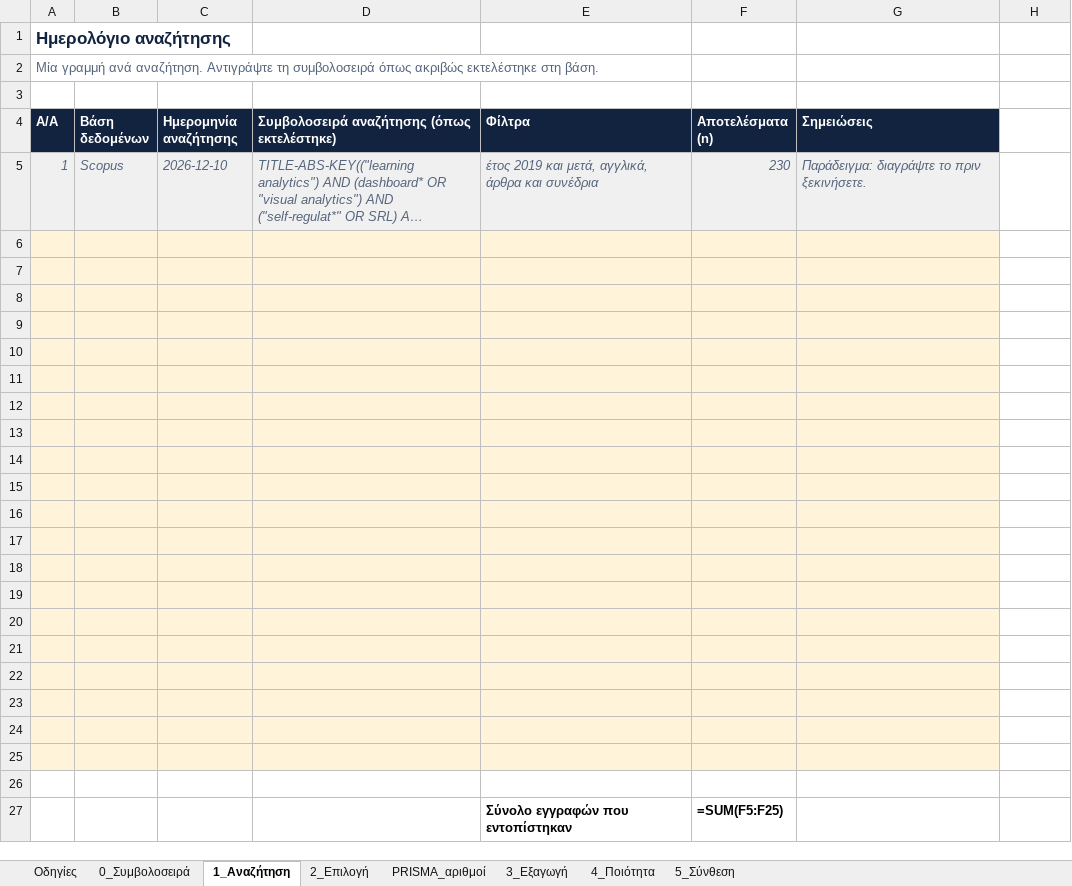
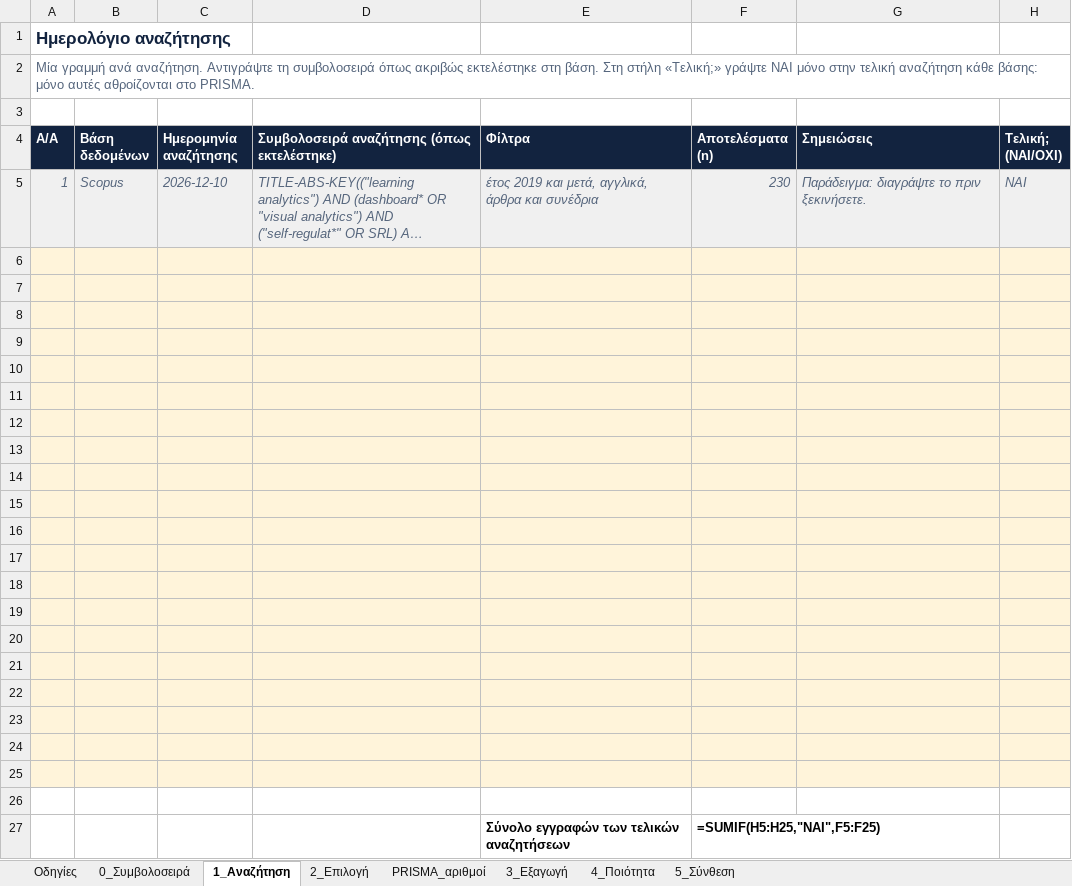
Before and after one commit to feedmeout/Databases_Learning_Analytics_Course, an Excel workbook: 2. Database Systems & Learning Analytics (2026)/Assignment/Review_Log_Template/LA_review_templates.xlsx, sheet 1_Αναζήτηση, drawn as a sheet; long unchanged cells end in …; values as stored, in another font and other column widths than the file's, no borders; formulas without a stored value are shown as written; removed rows and columns are numbered as before the commit, all else as after; the diff names each change by its address in the sheet, - before the commit and + after, or states it on an @@ line.

```diff
--- a/2. Database Systems & Learning Analytics (2026)/Assignment/Review_Log_Template/LA_review_templates.xlsx (sheet 1_Αναζήτηση)
+++ b/2. Database Systems & Learning Analytics (2026)/Assignment/Review_Log_Template/LA_review_templates.xlsx (sheet 1_Αναζήτηση)
-A2 (Α/Α): …στη βάση.
+A2 (Α/Α): …στη βάση. Στη στήλη «Τελική;» γράψτε ΝΑΙ μόνο στην τελική αναζήτηση κάθε βάσης: μόνο αυτές αθροίζονται στο PRISMA.
-H4: (empty)
+H4: Τελική; (ΝΑΙ/ΟΧΙ)
-H4 fill: none
+H4 fill: #12233F
-H5 (Τελική; (ΝΑΙ/ΟΧΙ)): (empty)
+H5 (Τελική; (ΝΑΙ/ΟΧΙ)): ΝΑΙ
-H5 fill: none
+H5 fill: #F0F0F0
-H6:H25 fill: none
+H6:H25 fill: #FFF4DA
-row 27:  |  |  |  | Σύνολο εγγραφών που εντοπίστηκαν | =SUM(F5:F25)
+row 27:  |  |  |  | Σύνολο εγγραφών των τελικών αναζητήσεων | =SUMIF(H5:H25,"ΝΑΙ",F5:F25)
```
Also changed, not shown: sheet 2_Επιλογή, sheet PRISMA_αριθμοί, sheet Οδηγίες, sheet 3_Εξαγωγή, sheet 0_Συμβολοσειρά, 49 other files.
